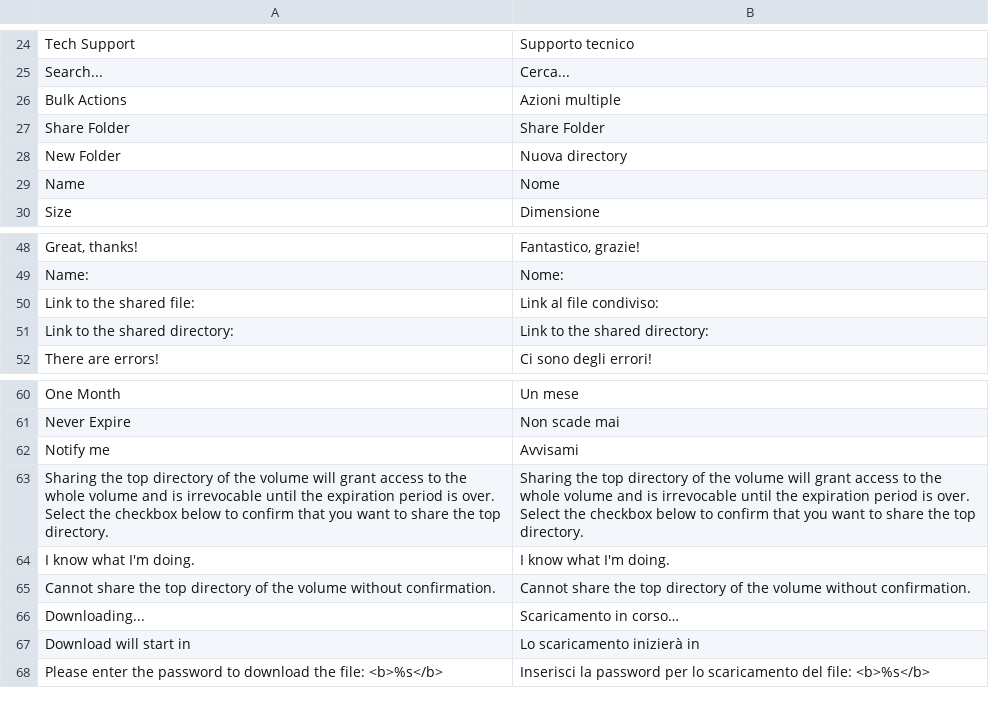
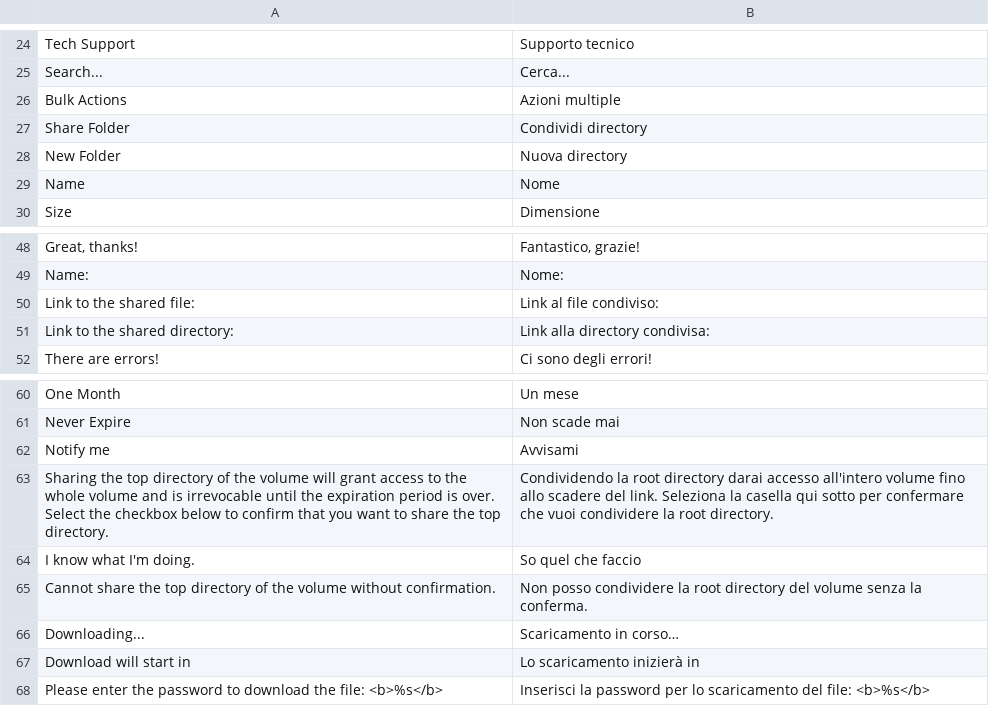
Before and after one commit to bvcsource/sxweb, a CSV file: application/languages/it.csv, drawn as a sheet; only a part is shown, gaps mark what is left out.

Commit message:
Update Italian translations.

```diff
--- a/application/languages/it.csv
+++ b/application/languages/it.csv
@@ -26,3 +26,3 @@
 "Bulk Actions","Azioni multiple"
-"Share Folder","Share Folder"
+"Share Folder","Condividi directory"
 "New Folder","Nuova directory"
@@ -50,3 +50,3 @@
 "Link to the shared file:","Link al file condiviso:"
-"Link to the shared directory:","Link to the shared directory:"
+"Link to the shared directory:","Link alla directory condivisa:"
 "There are errors!","Ci sono degli errori!"
@@ -62,5 +62,5 @@
 "Notify me","Avvisami"
-"Sharing the top directory of the volume will grant access to the whole volume and is irrevocable until the expiration period is over. Select the checkbox below to confirm that you want to share the top directory.","Sharing the top directory of the volume will grant access to the whole volume and is irrevocable until the expiration period is over. Select the checkbox below to confirm that you want to share the top directory."
-"I know what I'm doing.","I know what I'm doing."
-"Cannot share the top directory of the volume without confirmation.","Cannot share the top directory of the volume without confirmation."
+"Sharing the top directory of the volume will grant access to the whole volume and is irrevocable until the expiration period is over. Select the checkbox below to confirm that you want to share the top directory.","Condividendo la root directory darai accesso all'intero volume fino allo scadere del link. Seleziona la casella qui sotto per confermare che vuoi condividere la root directory."
+"I know what I'm doing.","So quel che faccio"
+"Cannot share the top directory of the volume without confirmation.","Non posso condividere la root directory del volume senza la conferma."
 "Downloading...","Scaricamento in corso…"
```
Also changed, not shown: 1 other file.
